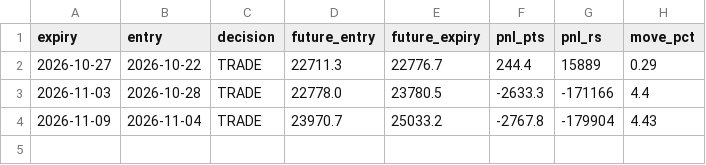
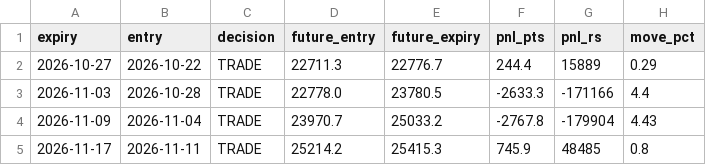
Before and after one commit to drsinghap81/blank-app, a CSV file: data/ratio/paper.csv, drawn as a sheet; the diff names each change by its address in the sheet, - before the commit and + after, or states it on an @@ line.

```diff
--- a/data/ratio/paper.csv
+++ b/data/ratio/paper.csv
+row 5: 2026-11-17 | 2026-11-11 | TRADE | 25214.2 | 25415.3 | 745.9 | 48485 | 0.8
```
Also changed, not shown: data/ratio/iv_hist.csv, 2 other files.
